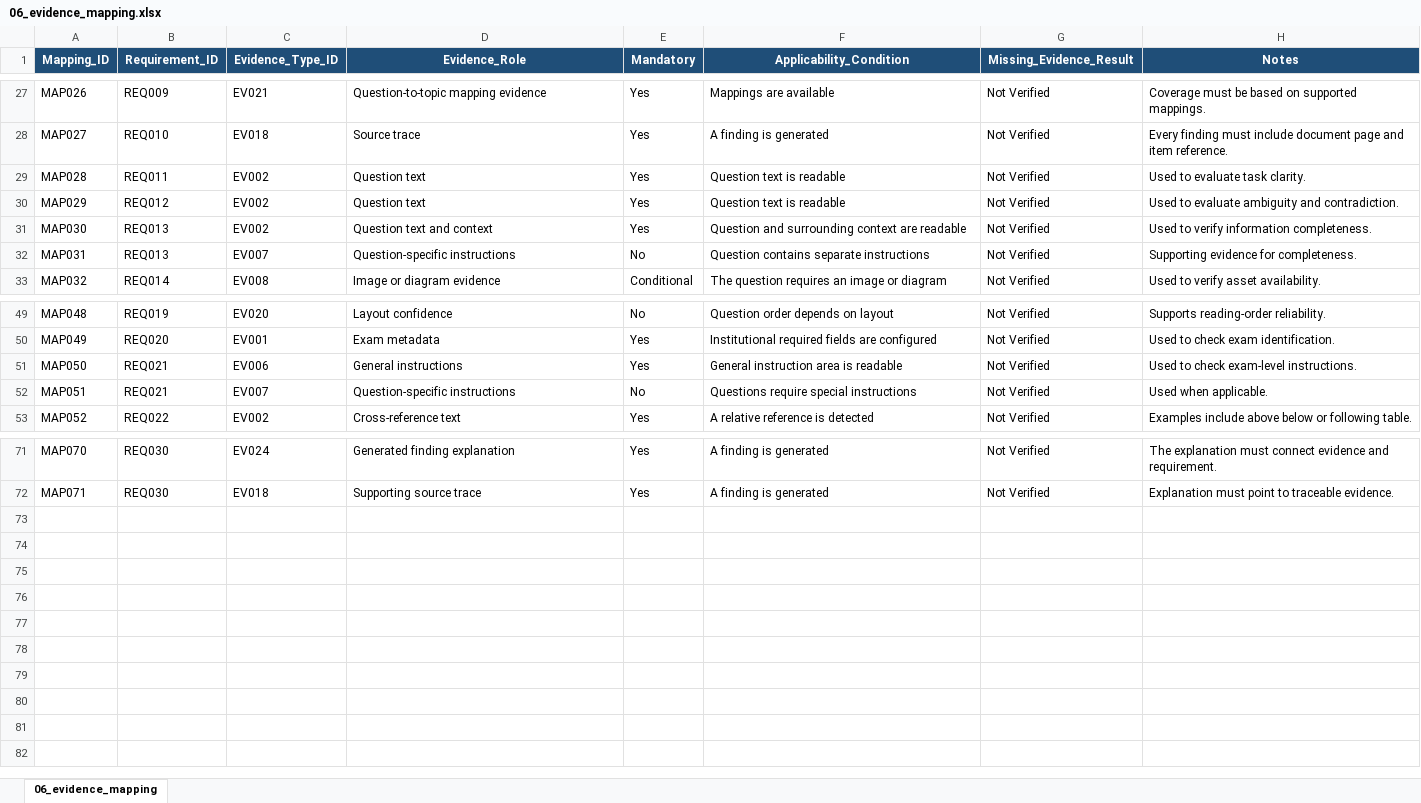
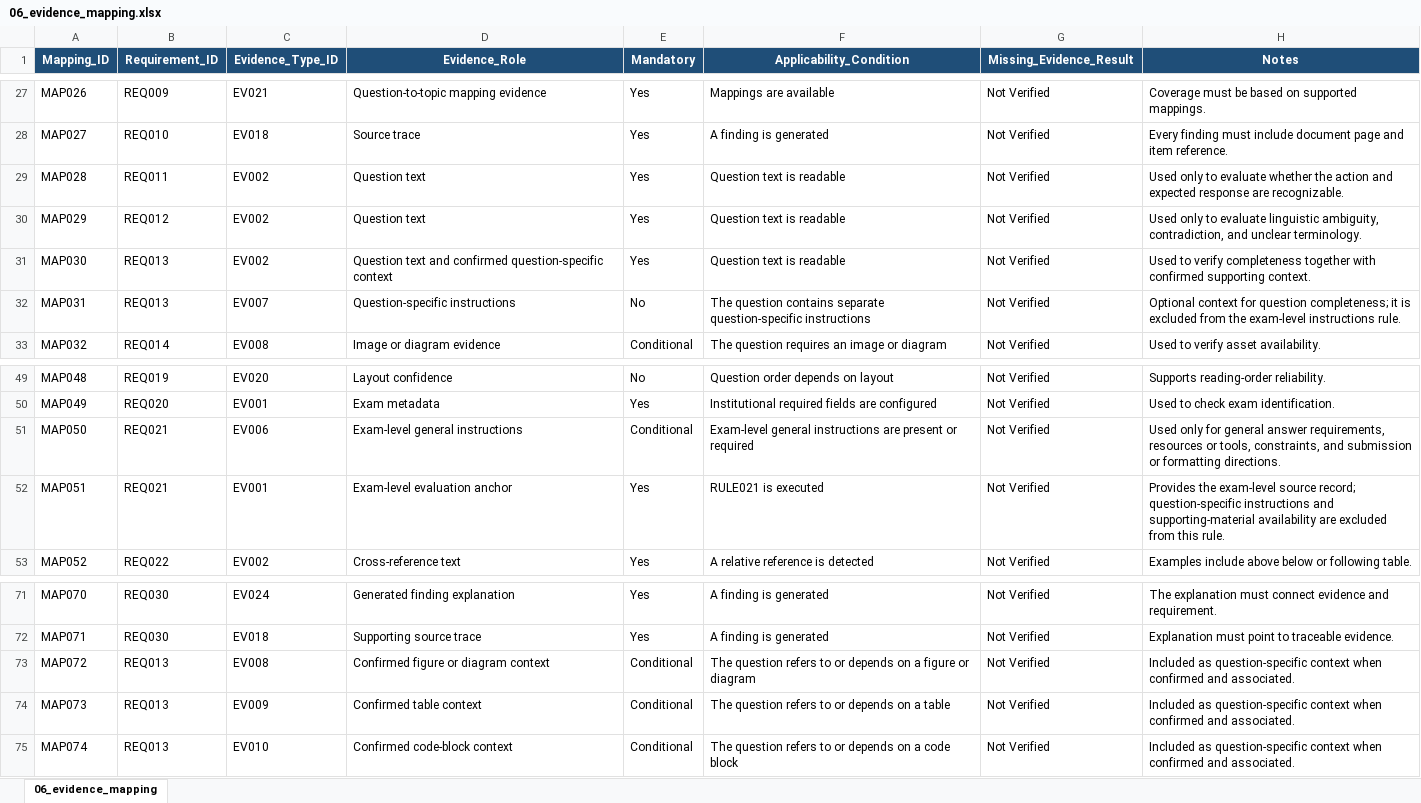
Before and after one commit to mawadda11/Exam_Quality_platform, an Excel workbook: knowledge_base/source/06_evidence_mapping.xlsx, sheet 06_evidence_mapping, drawn as a sheet; only a part is shown, gaps mark what is left out; values as stored, in another font and other column widths than the file's, no borders; table styles not drawn; the diff names each change by its address in the sheet, - before the commit and + after, or states it on an @@ line.

Commit message:
Prepare deployment and improve Arabic exam extraction

```diff
--- a/knowledge_base/source/06_evidence_mapping.xlsx (sheet 06_evidence_mapping)
+++ b/knowledge_base/source/06_evidence_mapping.xlsx (sheet 06_evidence_mapping)
-H29 (Notes): Used to evaluate task clarity.
+H29 (Notes): Used only to evaluate whether the action and expected response are recognizable.
-H30 (Notes): Used to evaluate ambiguity and contradiction.
+H30 (Notes): Used only to evaluate linguistic ambiguity, contradiction, and unclear terminology.
-D31 (Evidence_Role): Question text and context
+D31 (Evidence_Role): Question text and confirmed question-specific context
-F31 (Applicability_Condition): Question and surrounding context are readable
+F31 (Applicability_Condition): Question text is readable
-H31 (Notes): …to verify information completeness.
+H31 (Notes): …to verify completeness together with confirmed supporting context.
-F32 (Applicability_Condition): Question contains separate instructions
+F32 (Applicability_Condition): The question contains separate question-specific instructions
-H32 (Notes): Supporting evidence for completeness.
+H32 (Notes): Optional context for question completeness; it is excluded from the exam-level instructions rule.
-D51 (Evidence_Role): General instructions
+D51 (Evidence_Role): Exam-level general instructions
-E51 (Mandatory): Yes
+E51 (Mandatory): Conditional
-F51 (Applicability_Condition): General instruction area is readable
+F51 (Applicability_Condition): Exam-level general instructions are present or required
-H51 (Notes): Used to check exam-level instructions.
+H51 (Notes): Used only for general answer requirements, resources or tools, constraints, and submission or formatting directions.
-C52 (Evidence_Type_ID): EV007
+C52 (Evidence_Type_ID): EV001
-D52 (Evidence_Role): Question-specific instructions
+D52 (Evidence_Role): Exam-level evaluation anchor
-E52 (Mandatory): No
+E52 (Mandatory): Yes
-F52 (Applicability_Condition): Questions require special instructions
+F52 (Applicability_Condition): RULE021 is executed
-H52 (Notes): Used when applicable.
+H52 (Notes): Provides the exam-level source record; question-specific instructions and supporting-material availability are excluded from this rule.
+row 73: MAP072 | REQ013 | EV008 | Confirmed figure or diagram context | Conditional | The question refers to or depends on a figure or diagram | Not Verified | Included as question-specific context when confirmed and associated.
+row 74: MAP073 | REQ013 | EV009 | Confirmed table context | Conditional | The question refers to or depends on a table | Not Verified | Included as question-specific context when confirmed and associated.
+row 75: MAP074 | REQ013 | EV010 | Confirmed code-block context | Conditional | The question refers to or depends on a code block | Not Verified | Included as question-specific context when confirmed and associated.
```
Also changed, not shown: knowledge_base/source/04_requirements.xlsx, knowledge_base/source/07_evaluation_rules.xlsx, 48 other files.
